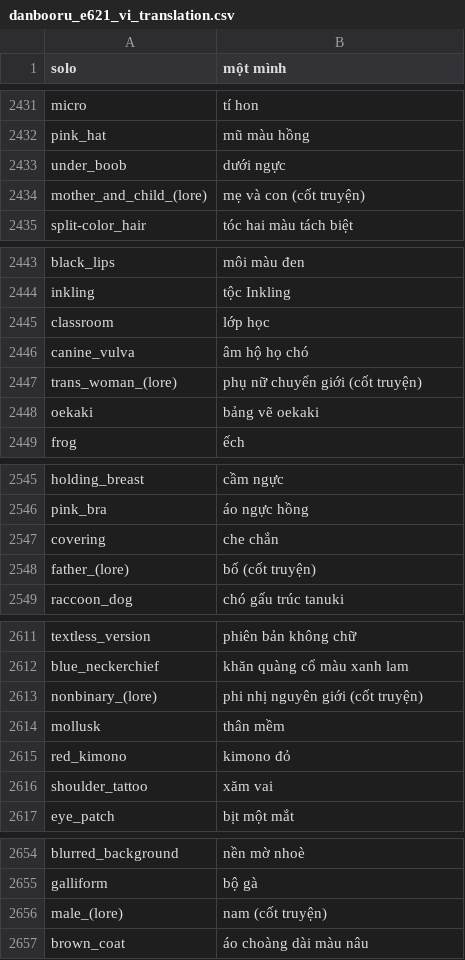
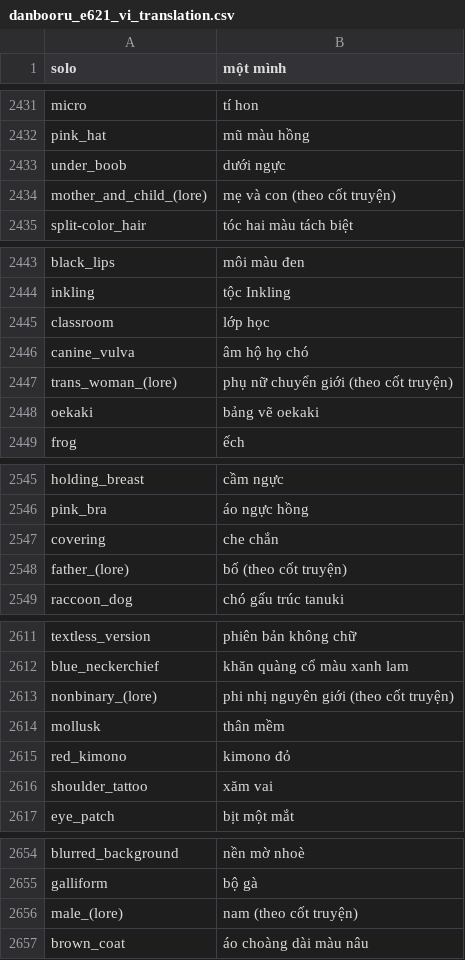
Before and after one commit to manhlee1196-boop/ai-anime3, a CSV file: danbooru_e621_vi_translation.csv, drawn as a sheet; only a part is shown, gaps mark what is left out; the diff covers the shown part only.

Commit message:
Đồng nhất hậu tố bản dịch tag Lore thành '(theo cốt truyện)'
Trước đó từ điển VI_LORE viết '(cốt truyện)' còn bộ quy tắc mẫu sinh
'(theo cốt truyện)', khiến cùng một nhóm tag hiển thị hai kiểu.

Co-authored-by: arena-agent <297053741+arena-agent@users.noreply.github.com>

```diff
--- a/danbooru_e621_vi_translation.csv
+++ b/danbooru_e621_vi_translation.csv
@@ -2433,3 +2433,3 @@ pink_hat,mũ màu hồng
 under_boob,dưới ngực
-mother_and_child_(lore),mẹ và con (cốt truyện)
+mother_and_child_(lore),mẹ và con (theo cốt truyện)
 split-color_hair,tóc hai màu tách biệt
@@ -2446,3 +2446,3 @@ classroom,lớp học
 canine_vulva,âm hộ họ chó
-trans_woman_(lore),phụ nữ chuyển giới (cốt truyện)
+trans_woman_(lore),phụ nữ chuyển giới (theo cốt truyện)
 oekaki,bảng vẽ oekaki
@@ -2547,3 +2547,3 @@ pink_bra,áo ngực hồng
 covering,che chắn
-father_(lore),bố (cốt truyện)
+father_(lore),bố (theo cốt truyện)
 raccoon_dog,chó gấu trúc tanuki
@@ -2612,3 +2612,3 @@ textless_version,phiên bản không chữ
 blue_neckerchief,khăn quàng cổ màu xanh lam
-nonbinary_(lore),phi nhị nguyên giới (cốt truyện)
+nonbinary_(lore),phi nhị nguyên giới (theo cốt truyện)
 mollusk,thân mềm
@@ -2655,3 +2655,3 @@ blurred_background,nền mờ nhoè
 galliform,bộ gà
-male_(lore),nam (cốt truyện)
+male_(lore),nam (theo cốt truyện)
 brown_coat,áo choàng dài màu nâu
```
Also changed, not shown: 39 edited cells elsewhere in this file, 2 other files.
